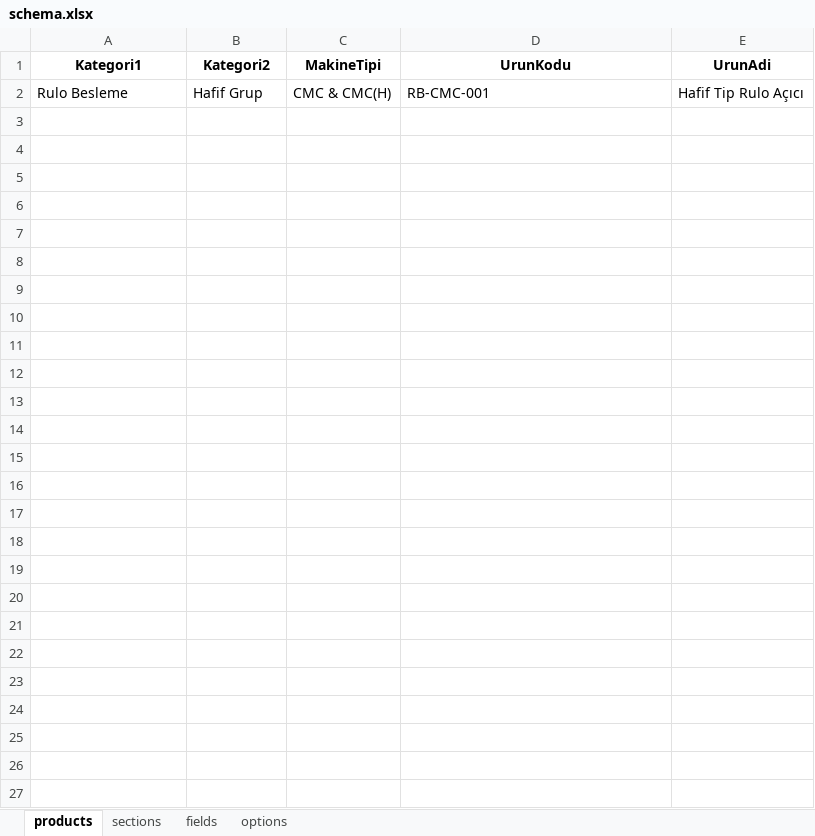
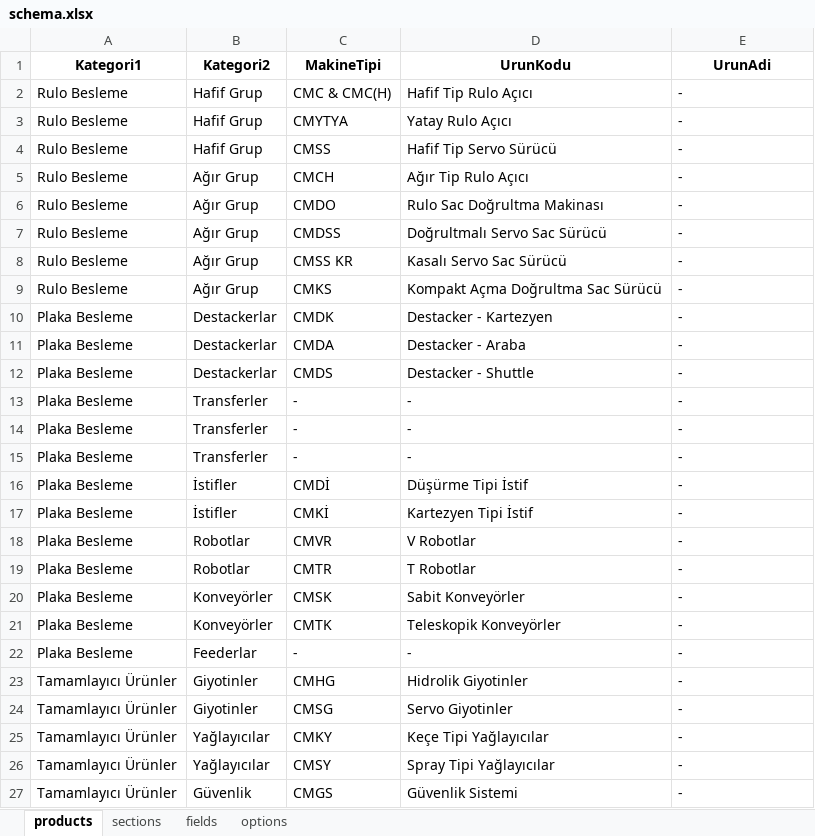
Before and after one commit to hsnylmz1837/uzun_kod_olustur_v9, an Excel workbook: data/schema.xlsx, sheet products, drawn as a sheet; values as stored, in another font and other column widths than the file's, no borders; the diff names each change by its address in the sheet, - before the commit and + after, or states it on an @@ line.

```diff
--- a/data/schema.xlsx (sheet products)
+++ b/data/schema.xlsx (sheet products)
-D2 (UrunKodu): RB-CMC-001
+D2 (UrunKodu): Hafif Tip Rulo Açıcı
-E2 (UrunAdi): Hafif Tip Rulo Açıcı
+E2 (UrunAdi): -
+row 3: Rulo Besleme | Hafif Grup | CMYTYA | Yatay Rulo Açıcı | -
+row 4: Rulo Besleme | Hafif Grup | CMSS | Hafif Tip Servo Sürücü | -
+row 5: Rulo Besleme | Ağır Grup | CMCH | Ağır Tip Rulo Açıcı | -
+row 6: Rulo Besleme | Ağır Grup | CMDO | Rulo Sac Doğrultma Makinası | -
+row 7: Rulo Besleme | Ağır Grup | CMDSS | Doğrultmalı Servo Sac Sürücü | -
+row 8: Rulo Besleme | Ağır Grup | CMSS KR | Kasalı Servo Sac Sürücü | -
+row 9: Rulo Besleme | Ağır Grup | CMKS | Kompakt Açma Doğrultma Sac Sürücü | -
+row 10: Plaka Besleme | Destackerlar | CMDK | Destacker - Kartezyen | -
+row 11: Plaka Besleme | Destackerlar | CMDA | Destacker - Araba | -
+row 12: Plaka Besleme | Destackerlar | CMDS | Destacker - Shuttle | -
+row 13: Plaka Besleme | Transferler | - | - | -
+row 14: Plaka Besleme | Transferler | - | - | -
+row 15: Plaka Besleme | Transferler | - | - | -
+row 16: Plaka Besleme | İstifler | CMDİ | Düşürme Tipi İstif | -
+row 17: Plaka Besleme | İstifler | CMKİ | Kartezyen Tipi İstif | -
+row 18: Plaka Besleme | Robotlar | CMVR | V Robotlar | -
+row 19: Plaka Besleme | Robotlar | CMTR | T Robotlar | -
+row 20: Plaka Besleme | Konveyörler | CMSK | Sabit Konveyörler | -
+row 21: Plaka Besleme | Konveyörler | CMTK | Teleskopik Konveyörler | -
+row 22: Plaka Besleme | Feederlar | - | - | -
+row 23: Tamamlayıcı Ürünler | Giyotinler | CMHG | Hidrolik Giyotinler | -
+row 24: Tamamlayıcı Ürünler | Giyotinler | CMSG | Servo Giyotinler | -
+row 25: Tamamlayıcı Ürünler | Yağlayıcılar | CMKY | Keçe Tipi Yağlayıcılar | -
+row 26: Tamamlayıcı Ürünler | Yağlayıcılar | CMSY | Spray Tipi Yağlayıcılar | -
+row 27: Tamamlayıcı Ürünler | Güvenlik | CMGS | Güvenlik Sistemi | -
```
Also changed, not shown: sheet options, sheet sections, sheet fields.
